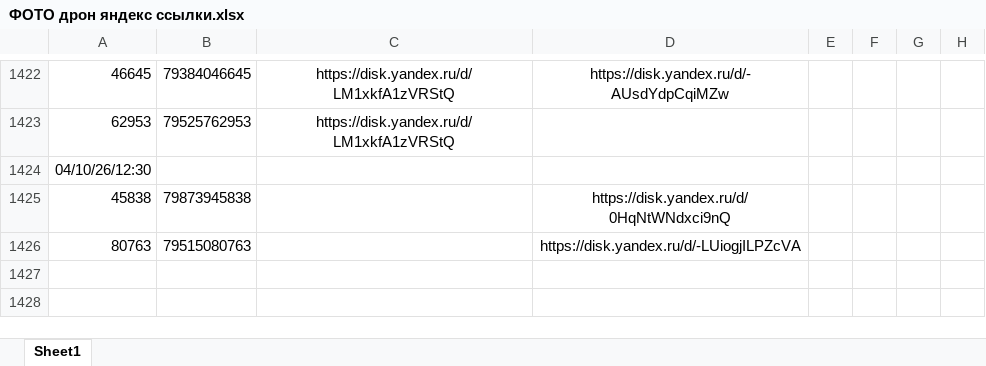
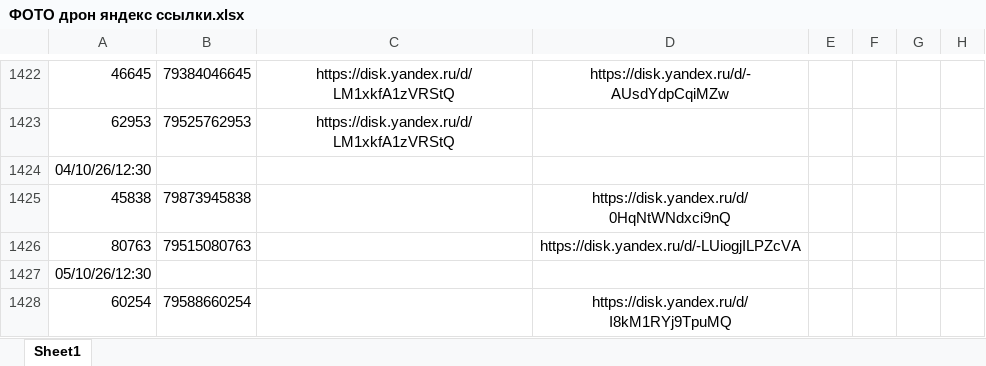
Before and after one commit to janasasha07-collab/photo, an Excel workbook: ФОТО дрон яндекс ссылки.xlsx, sheet Sheet1, drawn as a sheet; only a part is shown, gaps mark what is left out; values as stored, in another font and other column widths than the file's, no borders; the diff names each change by its address in the sheet, - before the commit and + after, or states it on an @@ line.

Commit message:
Add files via upload

```diff
--- a/ФОТО дрон яндекс ссылки.xlsx (sheet Sheet1)
+++ b/ФОТО дрон яндекс ссылки.xlsx (sheet Sheet1)
+row 1427: 05/10/26/12:30
+row 1428: 60254 | 79588660254 |  | https://disk.yandex.ru/d/I8kM1RYj9TpuMQ
```
